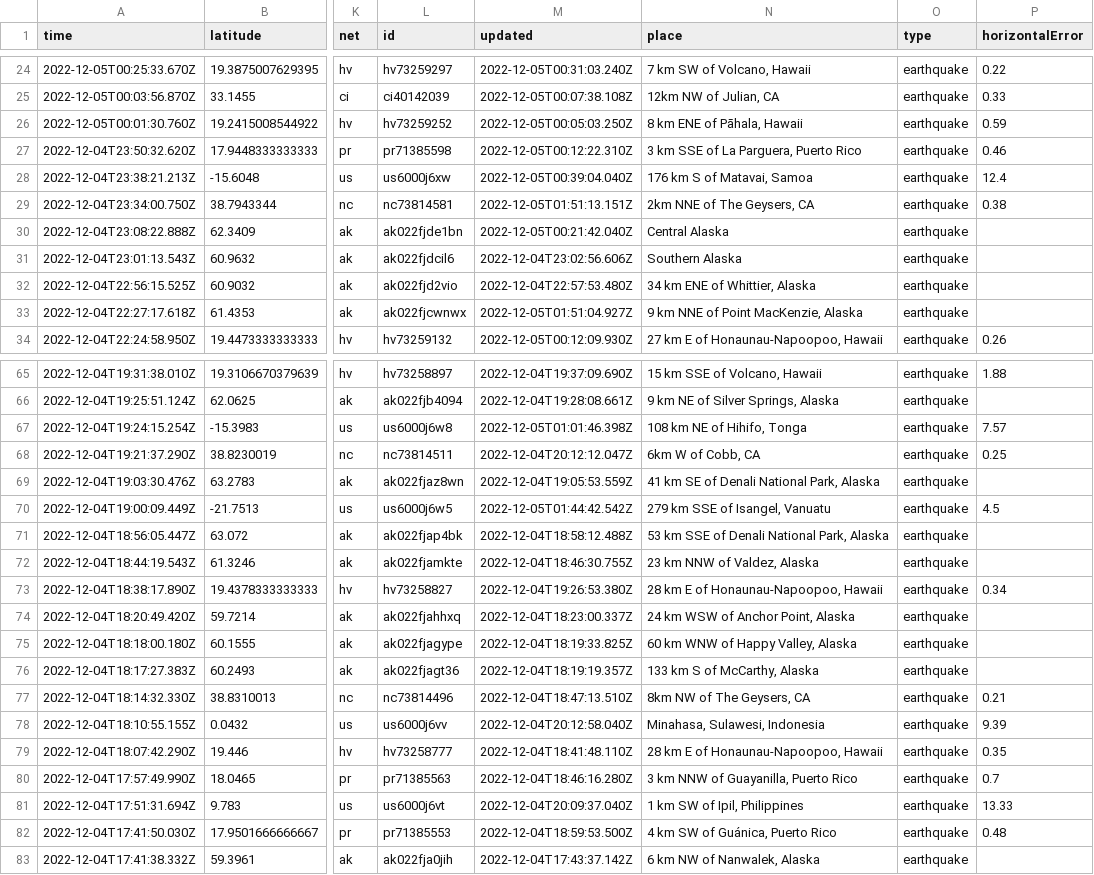
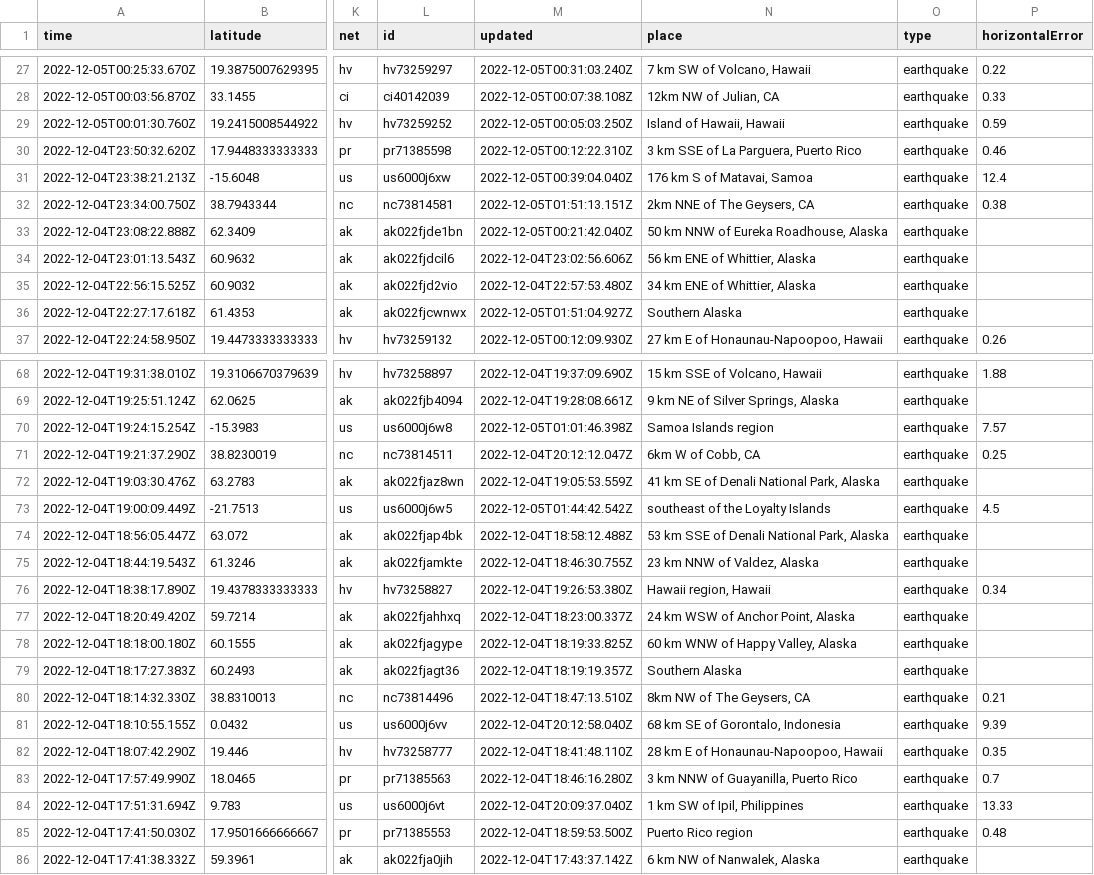
Before and after one commit to marypasciak/nicar-2022-github-actions, a CSV file: usgs_current.csv, drawn as a sheet; only a part is shown, gaps mark what is left out; addresses are those after the commit; the diff covers the shown part only; the diff names each change by its address in the sheet, - before the commit and + after, or states it on an @@ line.

```diff
--- a/usgs_current.csv
+++ b/usgs_current.csv
-N29 (place): 8 km ENE of Pāhala, Hawaii
+N29 (place): Island of Hawaii, Hawaii
-N33 (place): Central Alaska
+N33 (place): 50 km NNW of Eureka Roadhouse, Alaska
-N34 (place): Southern Alaska
+N34 (place): 56 km ENE of Whittier, Alaska
-N36 (place): 9 km NNE of Point MacKenzie, Alaska
+N36 (place): Southern Alaska
-N70 (place): 108 km NE of Hihifo, Tonga
+N70 (place): Samoa Islands region
-N73 (place): 279 km SSE of Isangel, Vanuatu
+N73 (place): southeast of the Loyalty Islands
-N76 (place): 28 km E of Honaunau-Napoopoo, Hawaii
+N76 (place): Hawaii region, Hawaii
-N79 (place): 133 km S of McCarthy, Alaska
+N79 (place): Southern Alaska
-N81 (place): Minahasa, Sulawesi, Indonesia
+N81 (place): 68 km SE of Gorontalo, Indonesia
-N85 (place): 4 km SW of Guánica, Puerto Rico
+N85 (place): Puerto Rico region
```
Also changed, not shown: 3 added rows, 2 removed rows and 61 edited cells elsewhere in this file.
